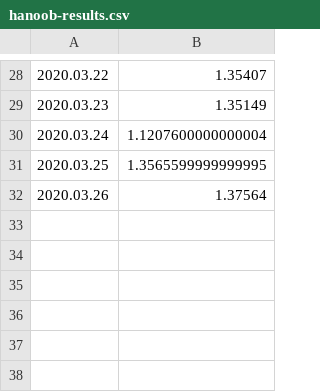
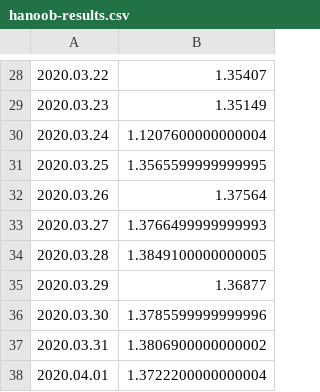
Before and after one commit to mozilla-mobile/fenix-nightly-perftest-results, a CSV file: hanoob-results.csv, drawn as a sheet; only a part is shown, gaps mark what is left out.

```diff
--- a/hanoob-results.csv
+++ b/hanoob-results.csv
@@ -32 +32,7 @@
 2020.03.26, 1.37564
+2020.03.27, 1.3766499999999993
+2020.03.28, 1.3849100000000005
+2020.03.29, 1.36877
+2020.03.30, 1.3785599999999996
+2020.03.31, 1.3806900000000002
+2020.04.01, 1.3722200000000004
```
Also changed, not shown: al-results.csv, ha-results.csv, 27 other files.
